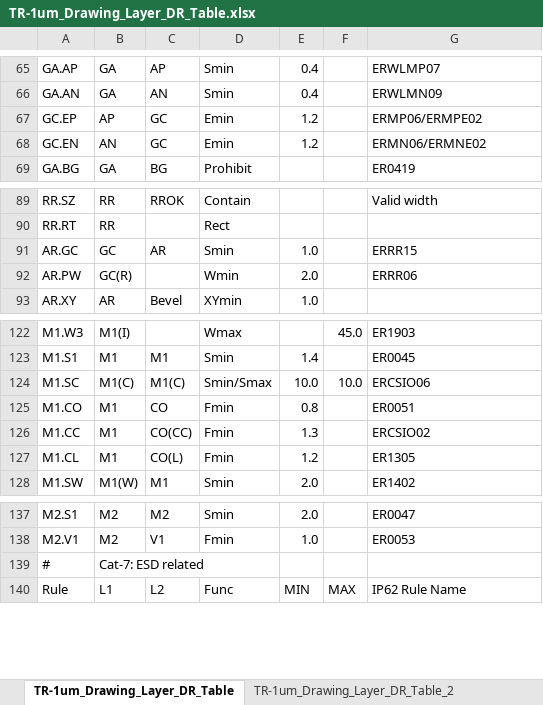
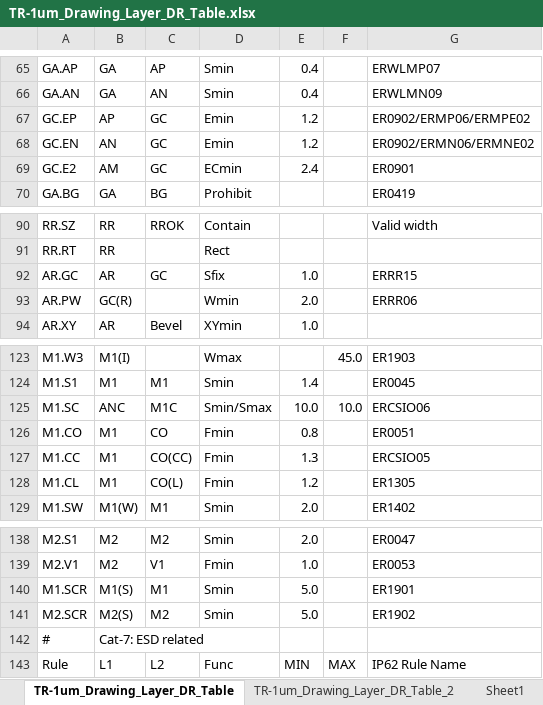
Before and after one commit to OpenSUSI/TR-1um, an Excel workbook: Document/TR-1um_Drawing_Layer_DR_Table.xlsx, sheet TR-1um_Drawing_Layer_DR_Table, drawn as a sheet; only a part is shown, gaps mark what is left out; values as stored, in another font and other column widths than the file's, no cell formats; charts and pictures not drawn; addresses are those after the commit; the diff names each change by its address in the sheet, - before the commit and + after, or states it on an @@ line.

Commit message:
Updates for CO reliability
Added extended gate gap rule.
Changed GC enclosure of AR to Sfix.
Implemented CSIO guardring metal spacing = 10um.
Corrected reference number.
Added scribe metal layers.
Added reliability rules for missing CO.

Signed-off-by: Mitch Bailey <d.mitch.bailey@gmail.com>

```diff
--- a/Document/TR-1um_Drawing_Layer_DR_Table.xlsx (sheet TR-1um_Drawing_Layer_DR_Table)
+++ b/Document/TR-1um_Drawing_Layer_DR_Table.xlsx (sheet TR-1um_Drawing_Layer_DR_Table)
+sheet tab: Sheet1
-G67: ERMP06/ERMPE02
+G67: ER0902/ERMP06/ERMPE02
-G68: ERMN06/ERMNE02
+G68: ER0902/ERMN06/ERMNE02
+row 69: GC.E2 | AM | GC | ECmin | 2.4 |  | ER0901
-B92: GC
+B92: AR
-C92: AR
+C92: GC
-D92: Smin
+D92: Sfix
-B125: M1(C)
+B125: ANC
-C125: M1(C)
+C125: M1C
-G127: ERCSIO02
+G127: ERCSIO05
+row 140: M1.SCR | M1(S) | M1 | Smin | 5.0 |  | ER1901
+row 141: M2.SCR | M2(S) | M2 | Smin | 5.0 |  | ER1902
```
Also changed, not shown: sheet TR-1um_Drawing_Layer_DR_Table_2, cell formats, charts or pictures, 6 other files.
